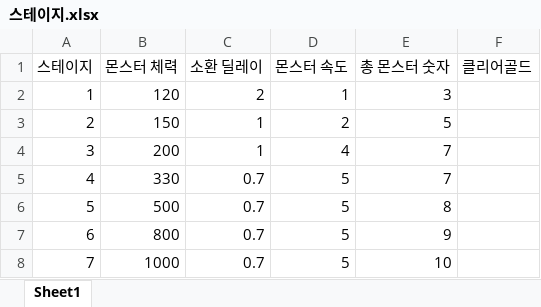
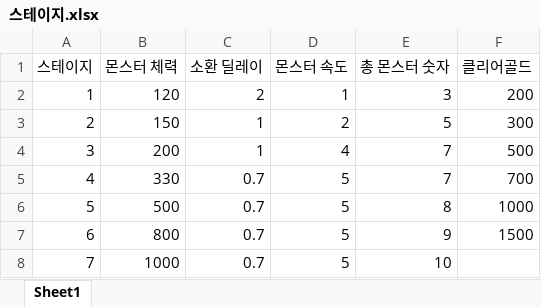
Before and after one commit to Penguin-God/Project-LinkDeploy, an Excel workbook: 0_Document/스테이지.xlsx, sheet Sheet1, drawn as a sheet; values as stored, in another font and other column widths than the file's, no borders; the diff names each change by its address in the sheet, - before the commit and + after, or states it on an @@ line.

```diff
--- a/0_Document/스테이지.xlsx (sheet Sheet1)
+++ b/0_Document/스테이지.xlsx (sheet Sheet1)
-F2 (클리어골드): (empty)
+F2 (클리어골드): 200
-F3 (클리어골드): (empty)
+F3 (클리어골드): 300
-F4 (클리어골드): (empty)
+F4 (클리어골드): 500
-F5 (클리어골드): (empty)
+F5 (클리어골드): 700
-F6 (클리어골드): (empty)
+F6 (클리어골드): 1000
-F7 (클리어골드): (empty)
+F7 (클리어골드): 1500
```
Also changed, not shown: 0_Document/업그레이드.xlsx, 0_Document/타워 정보.xlsx, 14 other files.
